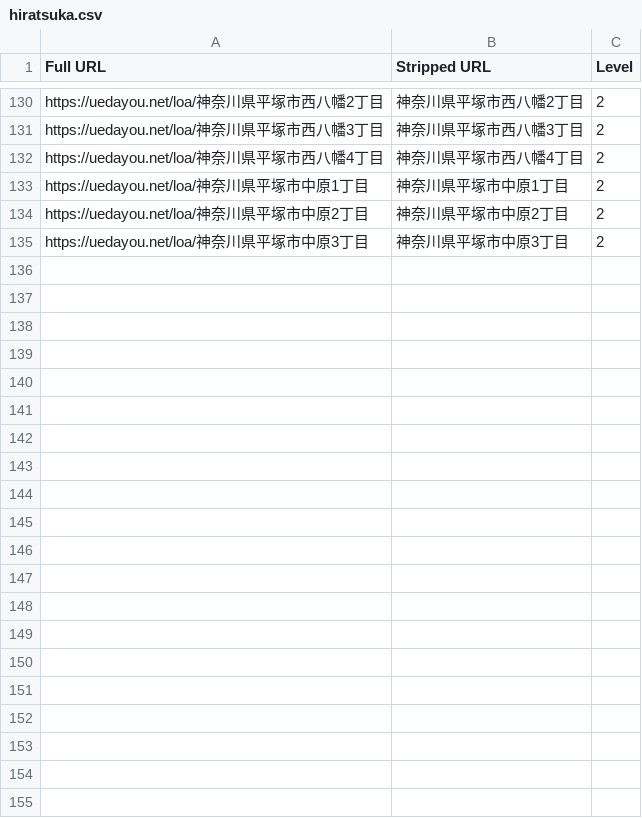
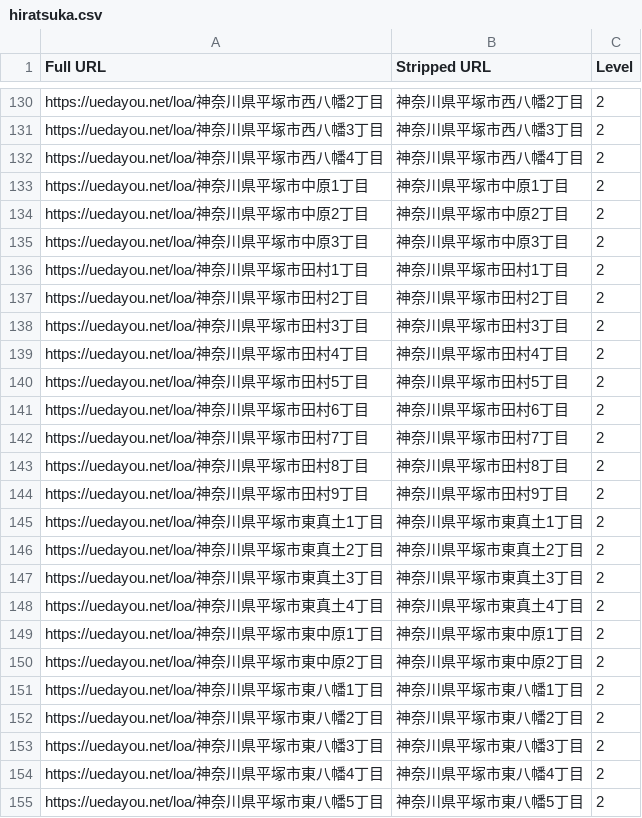
Before and after one commit to toranekoland/poster-map, a CSV file: dataset/kanagawa/hiratsuka.csv, drawn as a sheet; only a part is shown, gaps mark what is left out.

```diff
--- a/dataset/kanagawa/hiratsuka.csv
+++ b/dataset/kanagawa/hiratsuka.csv
@@ -135 +135,21 @@ https://uedayou.net/loa/神奈川県平塚市中原2丁目,神奈川県平塚市
 https://uedayou.net/loa/神奈川県平塚市中原3丁目,神奈川県平塚市中原3丁目,2
+https://uedayou.net/loa/神奈川県平塚市田村1丁目,神奈川県平塚市田村1丁目,2
+https://uedayou.net/loa/神奈川県平塚市田村2丁目,神奈川県平塚市田村2丁目,2
+https://uedayou.net/loa/神奈川県平塚市田村3丁目,神奈川県平塚市田村3丁目,2
+https://uedayou.net/loa/神奈川県平塚市田村4丁目,神奈川県平塚市田村4丁目,2
+https://uedayou.net/loa/神奈川県平塚市田村5丁目,神奈川県平塚市田村5丁目,2
+https://uedayou.net/loa/神奈川県平塚市田村6丁目,神奈川県平塚市田村6丁目,2
+https://uedayou.net/loa/神奈川県平塚市田村7丁目,神奈川県平塚市田村7丁目,2
+https://uedayou.net/loa/神奈川県平塚市田村8丁目,神奈川県平塚市田村8丁目,2
+https://uedayou.net/loa/神奈川県平塚市田村9丁目,神奈川県平塚市田村9丁目,2
+https://uedayou.net/loa/神奈川県平塚市東真土1丁目,神奈川県平塚市東真土1丁目,2
+https://uedayou.net/loa/神奈川県平塚市東真土2丁目,神奈川県平塚市東真土2丁目,2
+https://uedayou.net/loa/神奈川県平塚市東真土3丁目,神奈川県平塚市東真土3丁目,2
+https://uedayou.net/loa/神奈川県平塚市東真土4丁目,神奈川県平塚市東真土4丁目,2
+https://uedayou.net/loa/神奈川県平塚市東中原1丁目,神奈川県平塚市東中原1丁目,2
+https://uedayou.net/loa/神奈川県平塚市東中原2丁目,神奈川県平塚市東中原2丁目,2
+https://uedayou.net/loa/神奈川県平塚市東八幡1丁目,神奈川県平塚市東八幡1丁目,2
+https://uedayou.net/loa/神奈川県平塚市東八幡2丁目,神奈川県平塚市東八幡2丁目,2
+https://uedayou.net/loa/神奈川県平塚市東八幡3丁目,神奈川県平塚市東八幡3丁目,2
+https://uedayou.net/loa/神奈川県平塚市東八幡4丁目,神奈川県平塚市東八幡4丁目,2
+https://uedayou.net/loa/神奈川県平塚市東八幡5丁目,神奈川県平塚市東八幡5丁目,2
```
Also changed, not shown: dataset/kanagawa/odawara.csv, public/data/conquerlist.csv, 3 other files.
